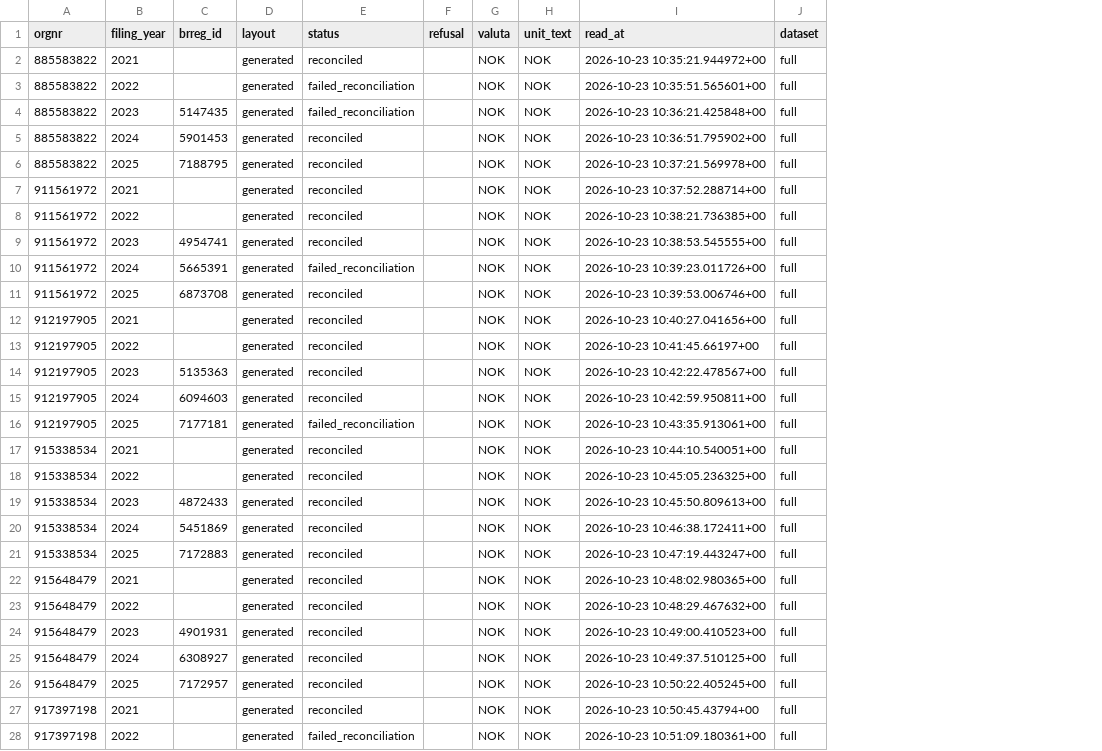
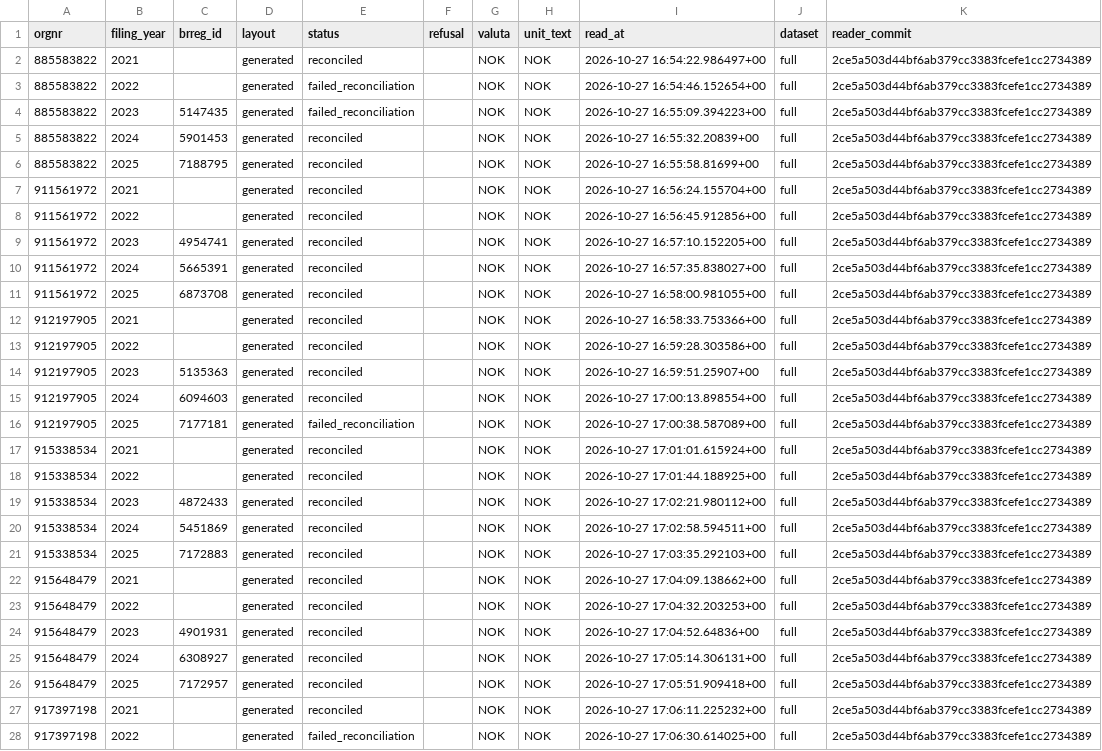
Before and after one commit to IBE160-2026/G97-meinich, a CSV file: seed/demo/document.csv, drawn as a sheet; only a part is shown; the diff covers the shown part only; the diff names each change by its address in the sheet, - before the commit and + after, or states it on an @@ line.

```diff
--- a/seed/demo/document.csv
+++ b/seed/demo/document.csv
+column K (reader_commit), rows 2-28: all 2ce5a503d44bf6ab379cc3383fcefe1cc2734389
-I2 (read_at): 2026-10-23 10:35:21.944972+00
+I2 (read_at): 2026-10-27 16:54:22.986497+00
-I3 (read_at): 2026-10-23 10:35:51.565601+00
+I3 (read_at): 2026-10-27 16:54:46.152654+00
-I4 (read_at): 2026-10-23 10:36:21.425848+00
+I4 (read_at): 2026-10-27 16:55:09.394223+00
-I5 (read_at): 2026-10-23 10:36:51.795902+00
+I5 (read_at): 2026-10-27 16:55:32.20839+00
-I6 (read_at): 2026-10-23 10:37:21.569978+00
+I6 (read_at): 2026-10-27 16:55:58.81699+00
-I7 (read_at): 2026-10-23 10:37:52.288714+00
+I7 (read_at): 2026-10-27 16:56:24.155704+00
-I8 (read_at): 2026-10-23 10:38:21.736385+00
+I8 (read_at): 2026-10-27 16:56:45.912856+00
-I9 (read_at): 2026-10-23 10:38:53.545555+00
+I9 (read_at): 2026-10-27 16:57:10.152205+00
-E10 (status): failed_reconciliation
+E10 (status): reconciled
-I10 (read_at): 2026-10-23 10:39:23.011726+00
+I10 (read_at): 2026-10-27 16:57:35.838027+00
-I11 (read_at): 2026-10-23 10:39:53.006746+00
+I11 (read_at): 2026-10-27 16:58:00.981055+00
-I12 (read_at): 2026-10-23 10:40:27.041656+00
+I12 (read_at): 2026-10-27 16:58:33.753366+00
-I13 (read_at): 2026-10-23 10:41:45.66197+00
+I13 (read_at): 2026-10-27 16:59:28.303586+00
-I14 (read_at): 2026-10-23 10:42:22.478567+00
+I14 (read_at): 2026-10-27 16:59:51.25907+00
-I15 (read_at): 2026-10-23 10:42:59.950811+00
+I15 (read_at): 2026-10-27 17:00:13.898554+00
-I16 (read_at): 2026-10-23 10:43:35.913061+00
+I16 (read_at): 2026-10-27 17:00:38.587089+00
-I17 (read_at): 2026-10-23 10:44:10.540051+00
+I17 (read_at): 2026-10-27 17:01:01.615924+00
-I18 (read_at): 2026-10-23 10:45:05.236325+00
+I18 (read_at): 2026-10-27 17:01:44.188925+00
-I19 (read_at): 2026-10-23 10:45:50.809613+00
+I19 (read_at): 2026-10-27 17:02:21.980112+00
-I20 (read_at): 2026-10-23 10:46:38.172411+00
+I20 (read_at): 2026-10-27 17:02:58.594511+00
-I21 (read_at): 2026-10-23 10:47:19.443247+00
+I21 (read_at): 2026-10-27 17:03:35.292103+00
-I22 (read_at): 2026-10-23 10:48:02.980365+00
+I22 (read_at): 2026-10-27 17:04:09.138662+00
-I23 (read_at): 2026-10-23 10:48:29.467632+00
+I23 (read_at): 2026-10-27 17:04:32.203253+00
-I24 (read_at): 2026-10-23 10:49:00.410523+00
+I24 (read_at): 2026-10-27 17:04:52.64836+00
-I25 (read_at): 2026-10-23 10:49:37.510125+00
+I25 (read_at): 2026-10-27 17:05:14.306131+00
-I26 (read_at): 2026-10-23 10:50:22.405245+00
+I26 (read_at): 2026-10-27 17:05:51.909418+00
-I27 (read_at): 2026-10-23 10:50:45.43794+00
+I27 (read_at): 2026-10-27 17:06:11.225232+00
-I28 (read_at): 2026-10-23 10:51:09.180361+00
+I28 (read_at): 2026-10-27 17:06:30.614025+00
```
Also changed, not shown: 72 edited cells elsewhere in this file, seed/demo/document_column.csv, 1 other file.
